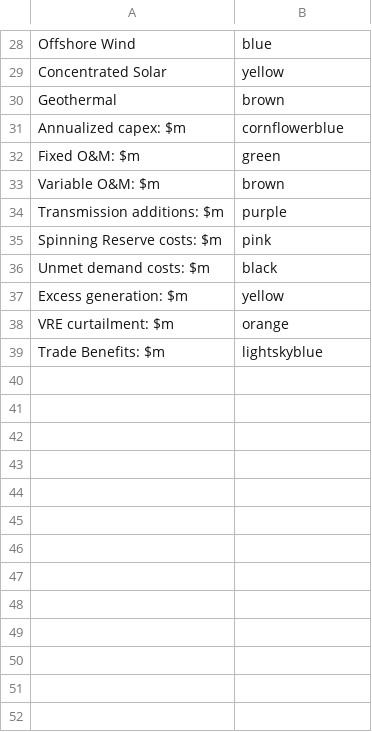
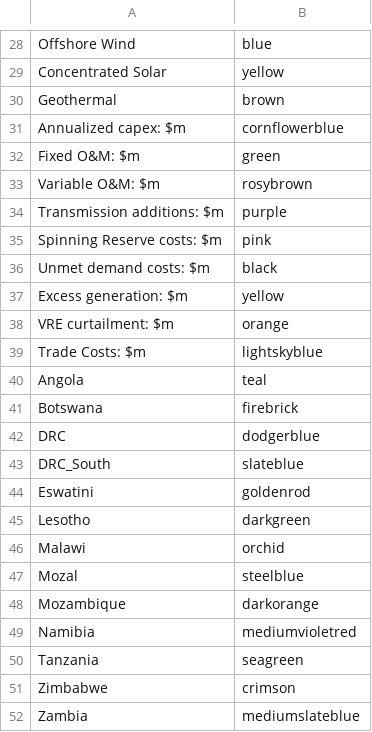
Before and after one commit to ESMAP-World-Bank-Group/EPM, a CSV file: epm/postprocessing/static/colors.csv, drawn as a sheet; only a part is shown, gaps mark what is left out.

```diff
--- a/epm/postprocessing/static/colors.csv
+++ b/epm/postprocessing/static/colors.csv
@@ -32,3 +32,3 @@ Annualized capex: $m,cornflowerblue
 Fixed O&M: $m,green
-Variable O&M: $m,brown
+Variable O&M: $m,rosybrown
 Transmission additions: $m,purple
@@ -38,2 +38,15 @@ Excess generation: $m,yellow
 VRE curtailment: $m,orange
-Trade Benefits: $m,lightskyblue
+Trade Costs: $m,lightskyblue
+Angola,teal
+Botswana,firebrick
+DRC,dodgerblue
+DRC_South,slateblue
+Eswatini,goldenrod
+Lesotho,darkgreen
+Malawi,orchid
+Mozal,steelblue
+Mozambique,darkorange
+Namibia,mediumvioletred
+Tanzania,seagreen
+Zimbabwe,crimson
+Zambia,mediumslateblue
```
Also changed, not shown: epm/postprocessing/static/geojson_to_epm.csv, 2 other files.
